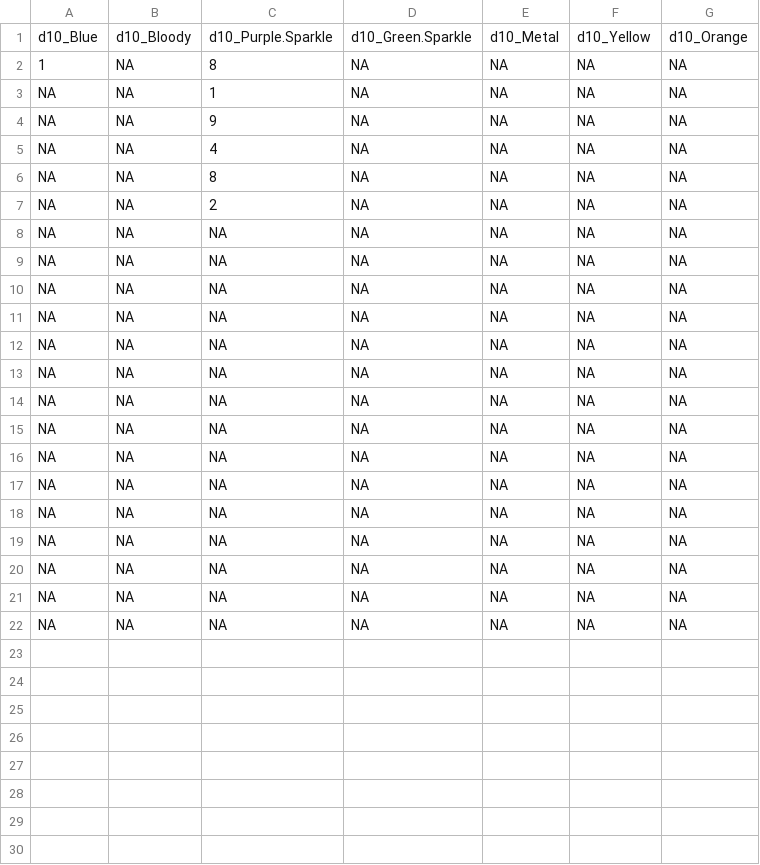
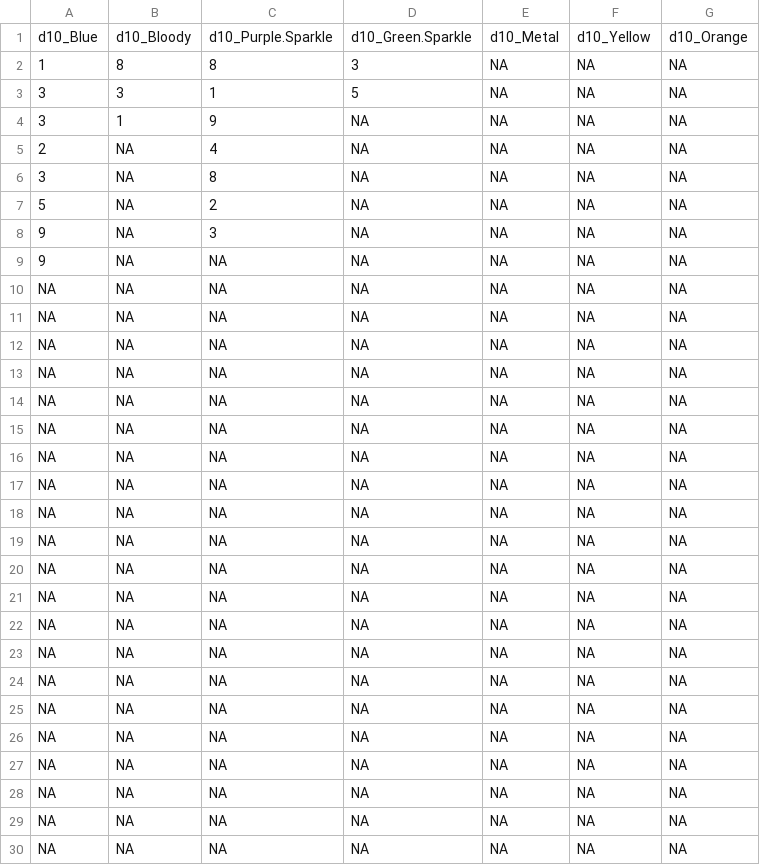
Before and after one commit to Conner-Lavineway/Player-Library-Items, a CSV file: Dice Data/d10.csv, drawn as a sheet; only a part is shown; the shorter side is filled out with more unchanged rows.

```diff
--- a/Dice Data/d10.csv
+++ b/Dice Data/d10.csv
@@ -1,8 +1,29 @@
 "d10_Blue","d10_Bloody","d10_Purple.Sparkle","d10_Green.Sparkle","d10_Metal","d10_Yellow","d10_Orange"
-1,NA,8,NA,NA,NA,NA
-NA,NA,1,NA,NA,NA,NA
-NA,NA,9,NA,NA,NA,NA
-NA,NA,4,NA,NA,NA,NA
-NA,NA,8,NA,NA,NA,NA
-NA,NA,2,NA,NA,NA,NA
+1,8,8,3,NA,NA,NA
+3,3,1,5,NA,NA,NA
+3,1,9,NA,NA,NA,NA
+2,NA,4,NA,NA,NA,NA
+3,NA,8,NA,NA,NA,NA
+5,NA,2,NA,NA,NA,NA
+9,NA,3,NA,NA,NA,NA
+9,NA,NA,NA,NA,NA,NA
+NA,NA,NA,NA,NA,NA,NA
+NA,NA,NA,NA,NA,NA,NA
+NA,NA,NA,NA,NA,NA,NA
+NA,NA,NA,NA,NA,NA,NA
+NA,NA,NA,NA,NA,NA,NA
+NA,NA,NA,NA,NA,NA,NA
+NA,NA,NA,NA,NA,NA,NA
+NA,NA,NA,NA,NA,NA,NA
+NA,NA,NA,NA,NA,NA,NA
+NA,NA,NA,NA,NA,NA,NA
+NA,NA,NA,NA,NA,NA,NA
+NA,NA,NA,NA,NA,NA,NA
+NA,NA,NA,NA,NA,NA,NA
+NA,NA,NA,NA,NA,NA,NA
+NA,NA,NA,NA,NA,NA,NA
+NA,NA,NA,NA,NA,NA,NA
+NA,NA,NA,NA,NA,NA,NA
+NA,NA,NA,NA,NA,NA,NA
+NA,NA,NA,NA,NA,NA,NA
 NA,NA,NA,NA,NA,NA,NA
```
Also changed, not shown: Dice Data/Dice-Data.csv, Dice Data/d12.csv, 15 other files.
